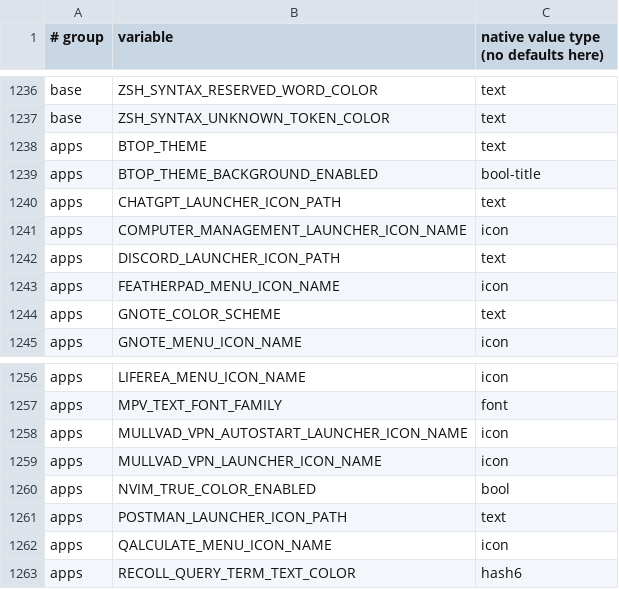
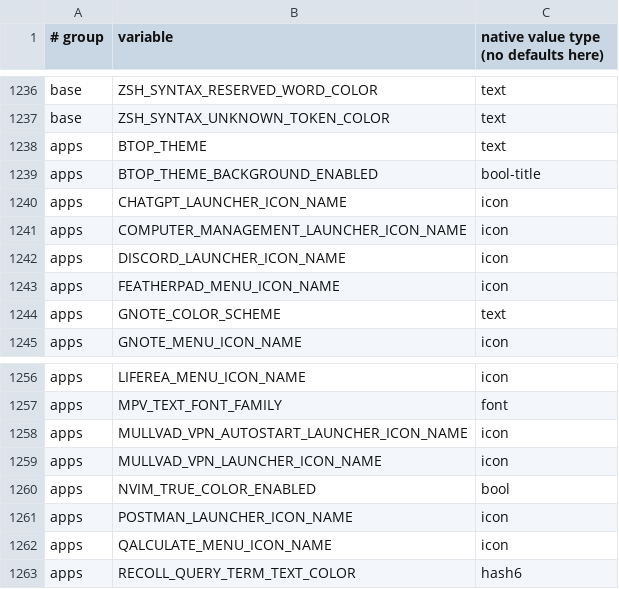
Before and after one commit to mjcramerz/debian-preseed-de, a TSV file: d-i/forky/hosts/themes/theme-schema.tsv, drawn as a sheet; only a part is shown, gaps mark what is left out.

```diff
--- a/d-i/forky/hosts/themes/theme-schema.tsv
+++ b/d-i/forky/hosts/themes/theme-schema.tsv
@@ -1239,5 +1239,5 @@ apps	BTOP_THEME	text
 apps	BTOP_THEME_BACKGROUND_ENABLED	bool-title
-apps	CHATGPT_LAUNCHER_ICON_PATH	text
+apps	CHATGPT_LAUNCHER_ICON_NAME	icon
 apps	COMPUTER_MANAGEMENT_LAUNCHER_ICON_NAME	icon
-apps	DISCORD_LAUNCHER_ICON_PATH	text
+apps	DISCORD_LAUNCHER_ICON_NAME	icon
 apps	FEATHERPAD_MENU_ICON_NAME	icon
@@ -1260,3 +1260,3 @@ apps	MULLVAD_VPN_LAUNCHER_ICON_NAME	icon
 apps	NVIM_TRUE_COLOR_ENABLED	bool
-apps	POSTMAN_LAUNCHER_ICON_PATH	text
+apps	POSTMAN_LAUNCHER_ICON_NAME	icon
 apps	QALCULATE_MENU_ICON_NAME	icon
```
Also changed, not shown: 54 other files.
